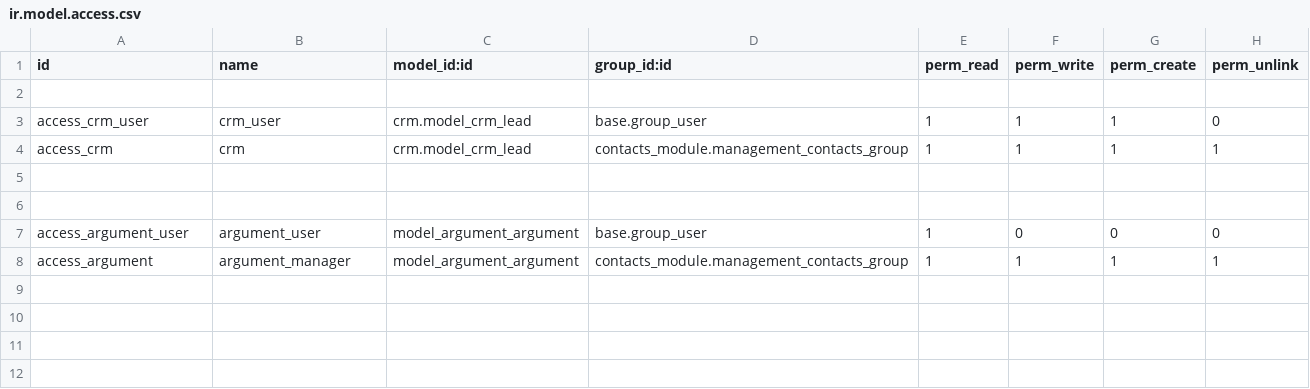
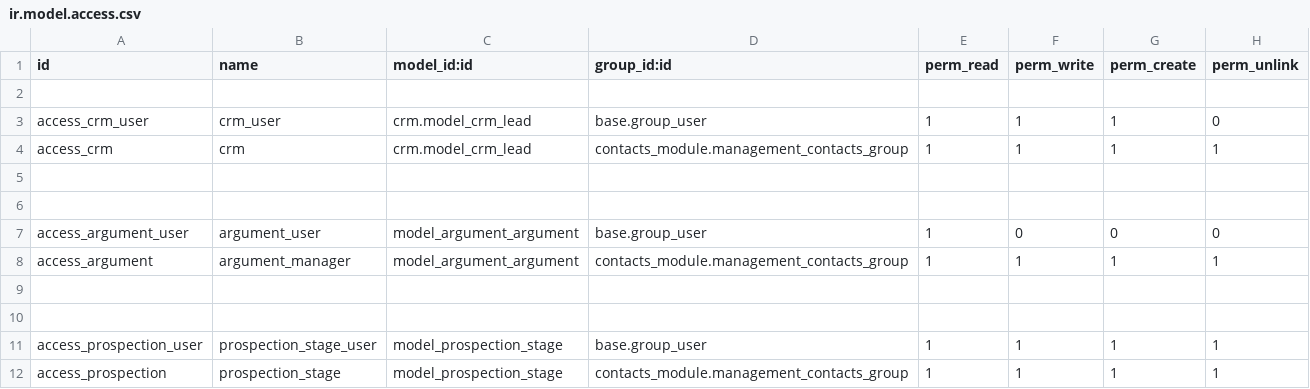
Before and after one commit to rajafss/idea_project, a CSV file: custom_modules/crm_module/security/ir.model.access.csv, drawn as a sheet; the diff names each change by its address in the sheet, - before the commit and + after, or states it on an @@ line.

Commit message:
Add new module

```diff
--- a/custom_modules/crm_module/security/ir.model.access.csv
+++ b/custom_modules/crm_module/security/ir.model.access.csv
+row 9: (empty)
+row 10: (empty)
+row 11: access_prospection_user | prospection_stage_user | model_prospection_stage | base.group_user | 1 | 1 | 1 | 1
+row 12: access_prospection | prospection_stage | model_prospection_stage | contacts_module.management_contacts_group | 1 | 1 | 1 | 1
```
Also changed, not shown: 17 other files.
